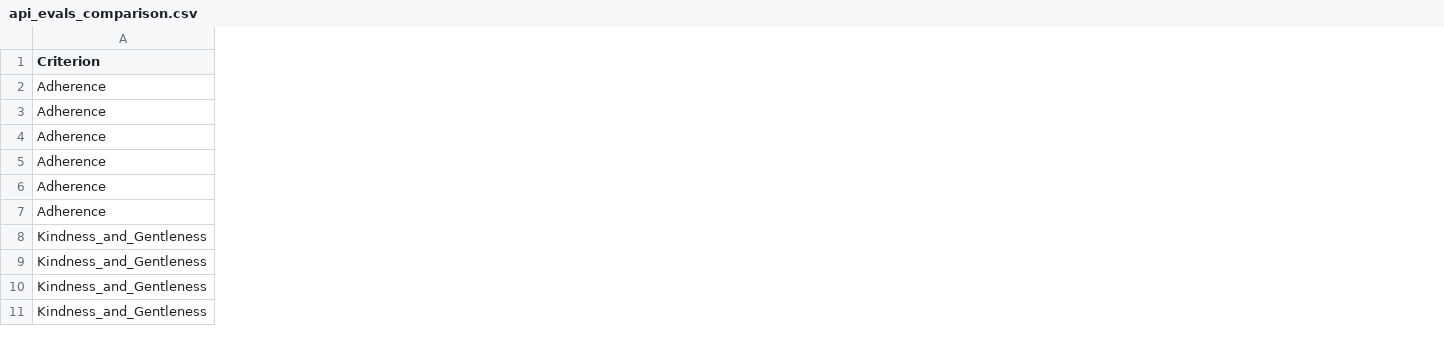
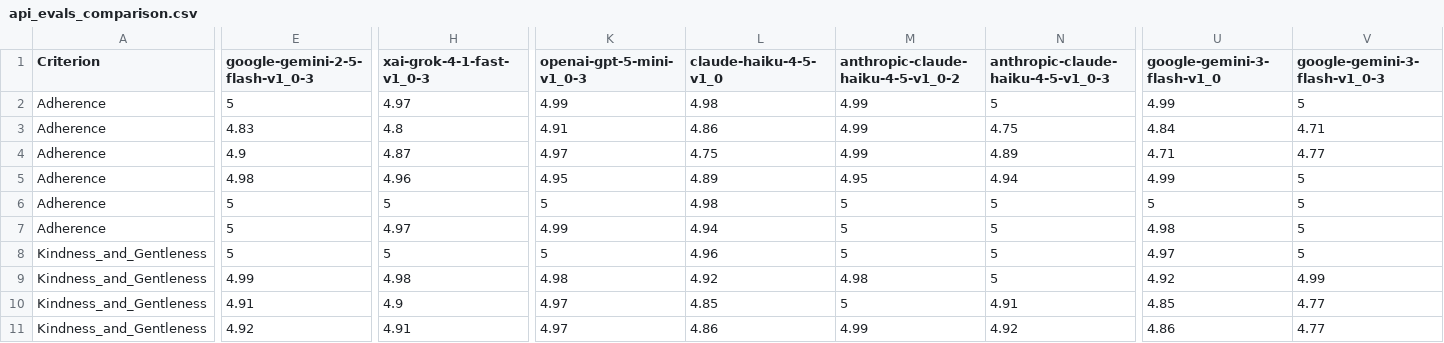
Before and after one commit to Jegama/CP-Evals-Lab, a CSV file: data/english/api_evals/api_evals_comparison.csv, drawn as a sheet; only a part is shown, gaps mark what is left out; the diff covers the shown part only; the diff names each change by its address in the sheet, - before the commit and + after, or states it on an @@ line.

Commit message:
evaluated gemini 3 flash, and haiku 4.5. Plus full test coverage

```diff
--- a/data/english/api_evals/api_evals_comparison.csv
+++ b/data/english/api_evals/api_evals_comparison.csv
+column E (google-gemini-2-5-flash-v1_0-3), rows 2-11: 5 | 4.83 | 4.9 | 4.98 | 5 | 5 | 5 | 4.99 | 4.91 | 4.92
+column H (xai-grok-4-1-fast-v1_0-3), rows 2-11: 4.97 | 4.8 | 4.87 | 4.96 | 5 | 4.97 | 5 | 4.98 | 4.9 | 4.91
+column K (openai-gpt-5-mini-v1_0-3), rows 2-11: 4.99 | 4.91 | 4.97 | 4.95 | 5 | 4.99 | 5 | 4.98 | 4.97 | 4.97
+column L (claude-haiku-4-5-v1_0), rows 2-11: 4.98 | 4.86 | 4.75 | 4.89 | 4.98 | 4.94 | 4.96 | 4.92 | 4.85 | 4.86
+column M, rows 1-11: anthropic-claude-haiku-4-5-v1_0-2 | 4.99 | 4.99 | 4.99 | 4.95 | 5 | 5 | 5 | 4.98 | 5 | 4.99
+column N, rows 1-11: anthropic-claude-haiku-4-5-v1_0-3 | 5 | 4.75 | 4.89 | 4.94 | 5 | 5 | 5 | 5 | 4.91 | 4.92
+column U (google-gemini-3-flash-v1_0), rows 2-11: 4.99 | 4.84 | 4.71 | 4.99 | 5 | 4.98 | 4.97 | 4.92 | 4.85 | 4.86
+column V (google-gemini-3-flash-v1_0-3), rows 2-11: 5 | 4.71 | 4.77 | 5 | 5 | 5 | 5 | 4.99 | 4.77 | 4.77
```
Also changed, not shown: 2 added columns elsewhere in this file, data/english/training_datasets/evals/dataset_eval_comparison.csv, 16 other files.
